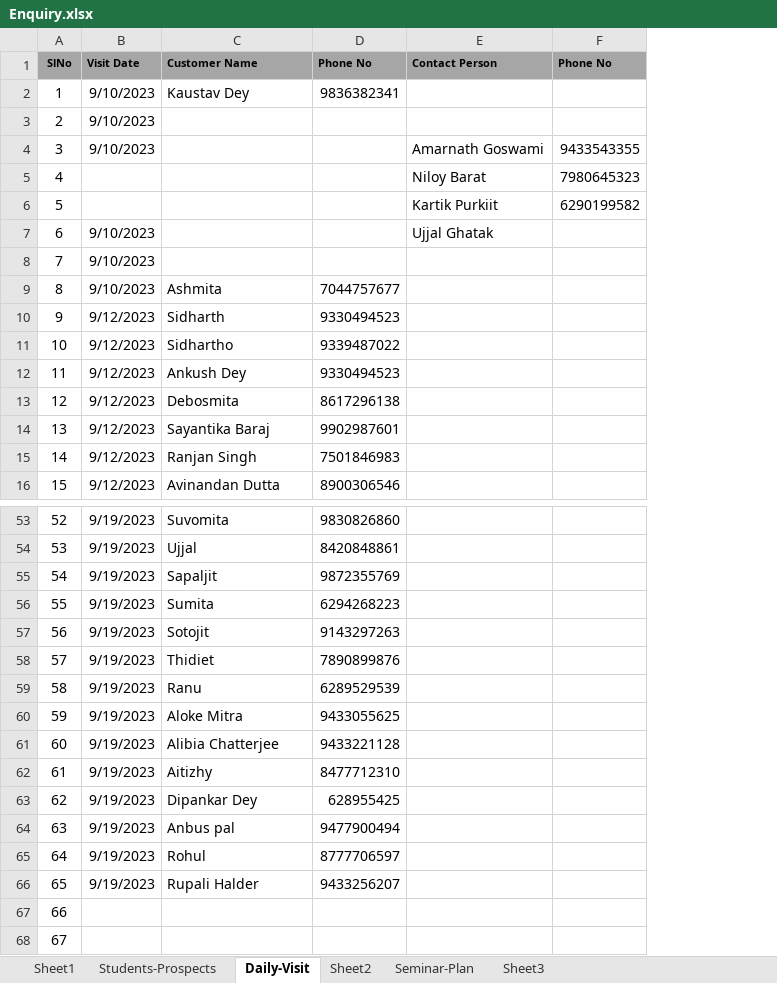
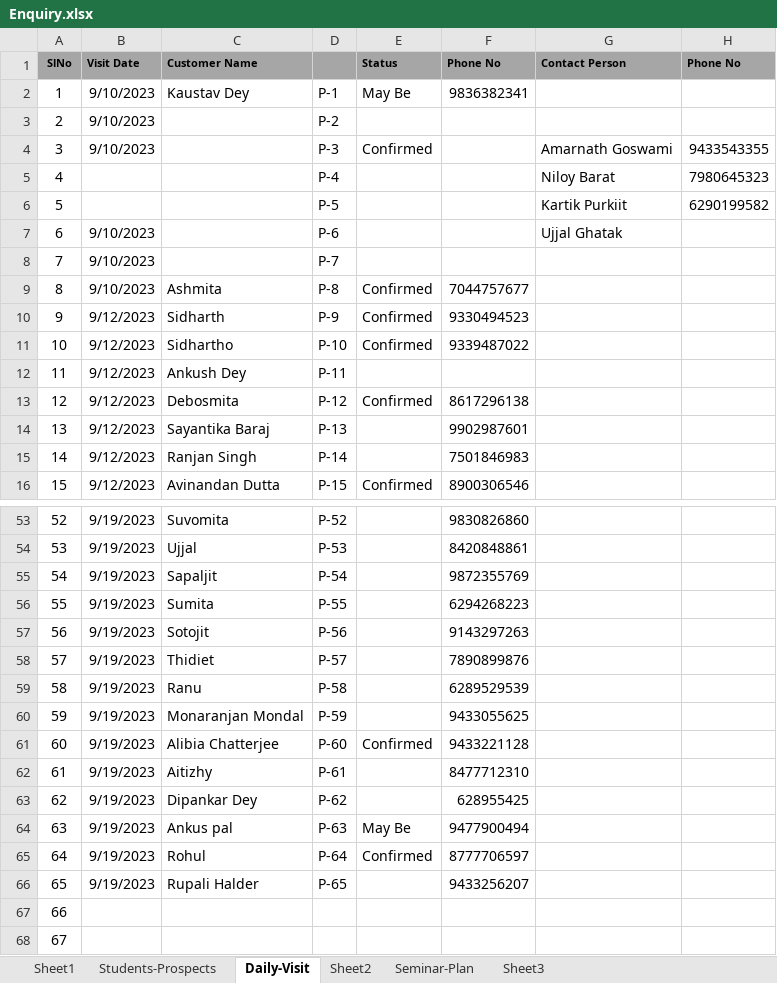
Before and after one commit to anodiamadm/Docs, an Excel workbook: Offline/BusinessManagement/CRM/Enquiry.xlsx, sheet Daily-Visit, drawn as a sheet; only a part is shown, gaps mark what is left out; values as stored, in another font and other column widths than the file's, no borders; addresses are those after the commit; the diff names each change by its address in the sheet, - before the commit and + after, or states it on an @@ line.

Commit message:
updated Enquiry
updated Enquiry

```diff
--- a/Offline/BusinessManagement/CRM/Enquiry.xlsx (sheet Daily-Visit)
+++ b/Offline/BusinessManagement/CRM/Enquiry.xlsx (sheet Daily-Visit)
+column D, rows 2-16: P-1 | P-2 | P-3 | P-4 | P-5 | P-6 | P-7 | P-8 | P-9 | P-10 | P-11 | P-12 | P-13 | P-14 | P-15; rows 53-66: P-52 | P-53 | P-54 | P-55 | P-56 | P-57 | P-58 | P-59 | P-60 | P-61 | P-62 | P-63 | P-64 | P-65
+column E (Status), rows 2-16: May Be |  | Confirmed |  |  |  |  | Confirmed | Confirmed | Confirmed |  | Confirmed |  |  | Confirmed; rows 61-65: Confirmed |  |  | May Be | Confirmed
-F12 (Phone No): 9330494523
+F12 (Phone No): (empty)
-C60 (Customer Name): Aloke Mitra
+C60 (Customer Name): Monaranjan Mondal
-C64 (Customer Name): Anbus pal
+C64 (Customer Name): Ankus pal
```
